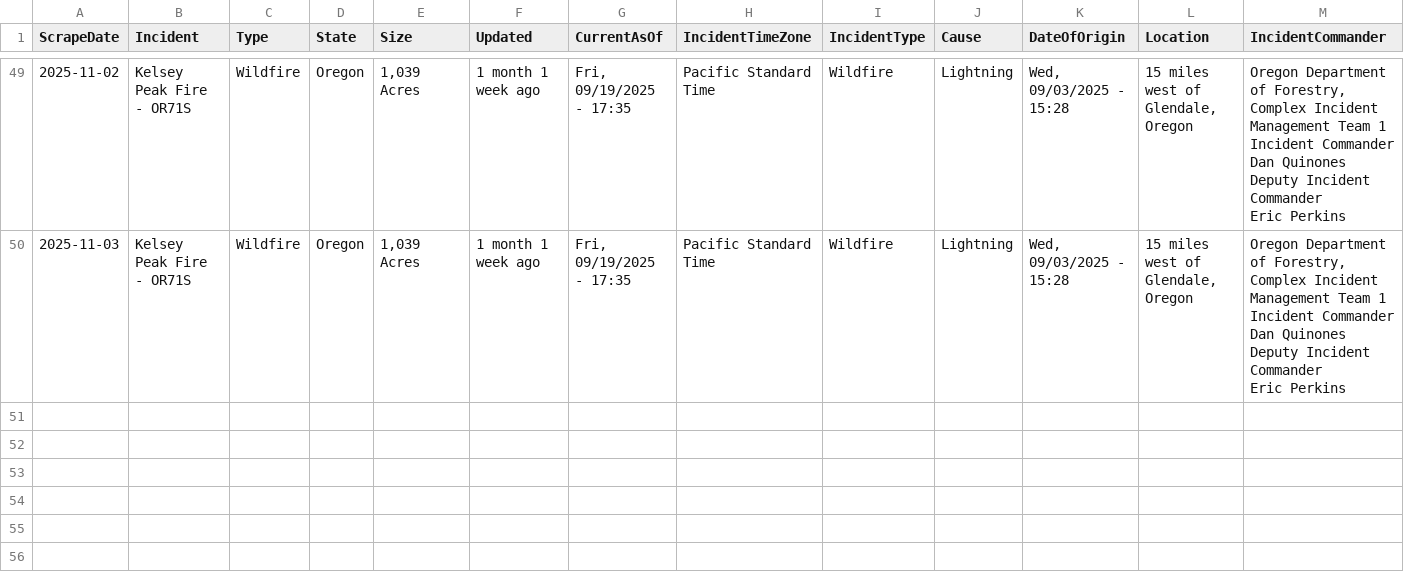
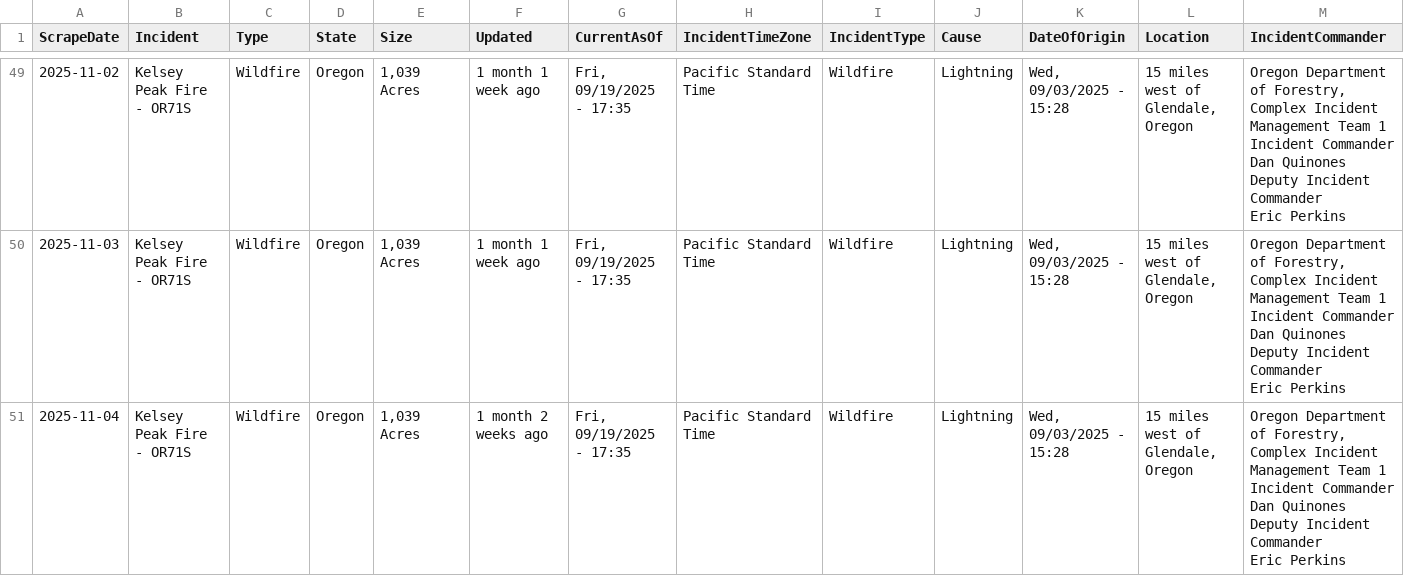
Before and after one commit to mandarc64/inciweb-wildfire-data, a CSV file: inciweb_data/Kelsey_Peak_Fire_-_OR71S.csv, drawn as a sheet; only a part is shown, gaps mark what is left out; rows hold the shown columns only; ↵ is a line break in a cell; the diff names each change by its address in the sheet, - before the commit and + after, or states it on an @@ line.

```diff
--- a/inciweb_data/Kelsey_Peak_Fire_-_OR71S.csv
+++ b/inciweb_data/Kelsey_Peak_Fire_-_OR71S.csv
+row 51: 2025-11-04 | Kelsey Peak Fire - OR71S | Wildfire | Oregon | 1,039 Acres | 1 month 2 weeks ago | Fri, 09/19/2025 - 17:35 | Pacific Standard Time | Wildfire | Lightning | Wed, 09/03/2025 - 15:28 | 15 miles west of Glendale, Oregon | Oregon Department of Forestry, Complex Incident Management Team 1 ↵ Incident Commander Dan Quinones ↵ Deputy Incident Commander ↵ Eric Perkins
```
Also changed, not shown: inciweb_data/Black_Rock_Fire_-_ORPRD.csv, inciweb_data/La_Plata_-_COPSF.csv, 56 other files.
